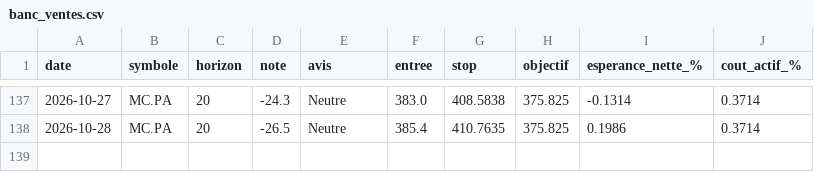
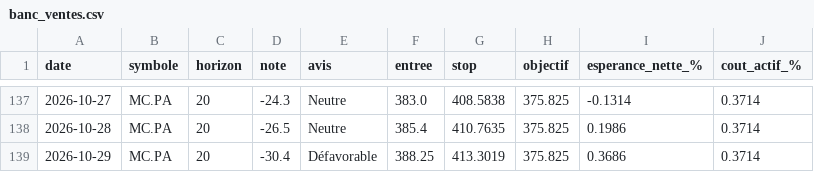
Before and after one commit to David-GNLF/marketlab, a CSV file: data_local/banc_ventes.csv, drawn as a sheet; only a part is shown, gaps mark what is left out; the diff names each change by its address in the sheet, - before the commit and + after, or states it on an @@ line.

```diff
--- a/data_local/banc_ventes.csv
+++ b/data_local/banc_ventes.csv
+row 139: 2026-10-29 | MC.PA | 20 | -30.4 | Défavorable | 388.25 | 413.3019 | 375.825 | 0.3686 | 0.3714
```
Also changed, not shown: data_local/journal_chaine.csv, data_local/sauts_mesures.csv, 10 other files.
